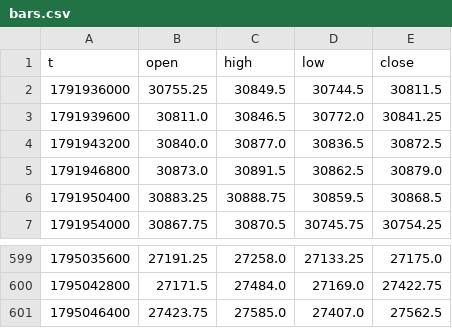
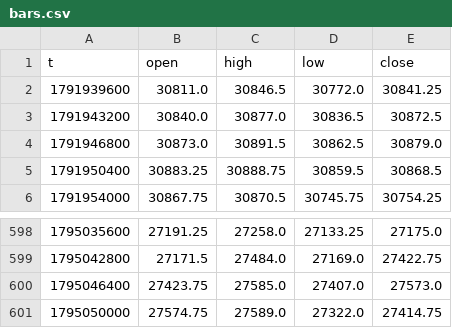
Before and after one commit to traxguo/ASGO.ai, a CSV file: forward/paper_aslan_nas/bars.csv, drawn as a sheet; only a part is shown, gaps mark what is left out.

```diff
--- a/forward/paper_aslan_nas/bars.csv
+++ b/forward/paper_aslan_nas/bars.csv
@@ -1,3 +1,2 @@
 t,open,high,low,close
-1791936000,30755.25,30849.5,30744.5,30811.5
 1791939600,30811.0,30846.5,30772.0,30841.25
@@ -600,2 +599,3 @@ t,open,high,low,close
 1795042800,27171.5,27484.0,27169.0,27422.75
-1795046400,27423.75,27585.0,27407.0,27562.5
+1795046400,27423.75,27585.0,27407.0,27573.0
+1795050000,27574.75,27589.0,27322.0,27414.75
```
Also changed, not shown: 3 other files.
